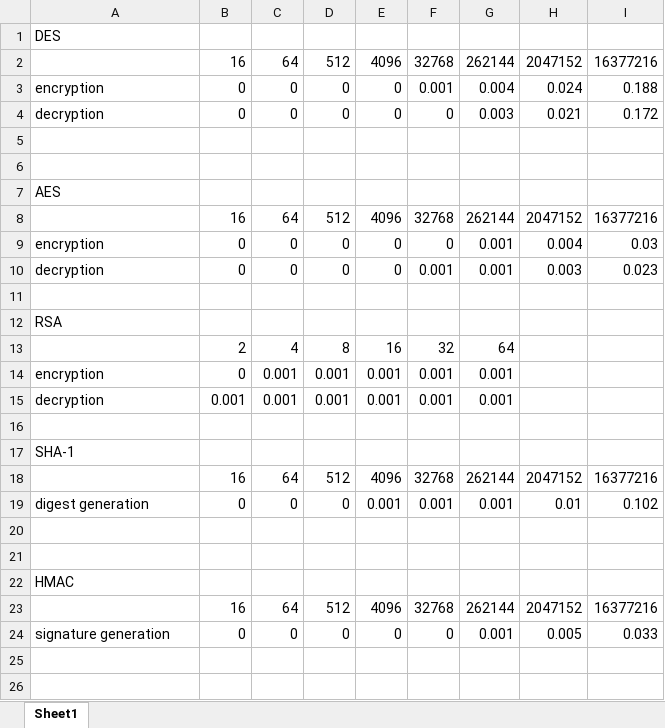
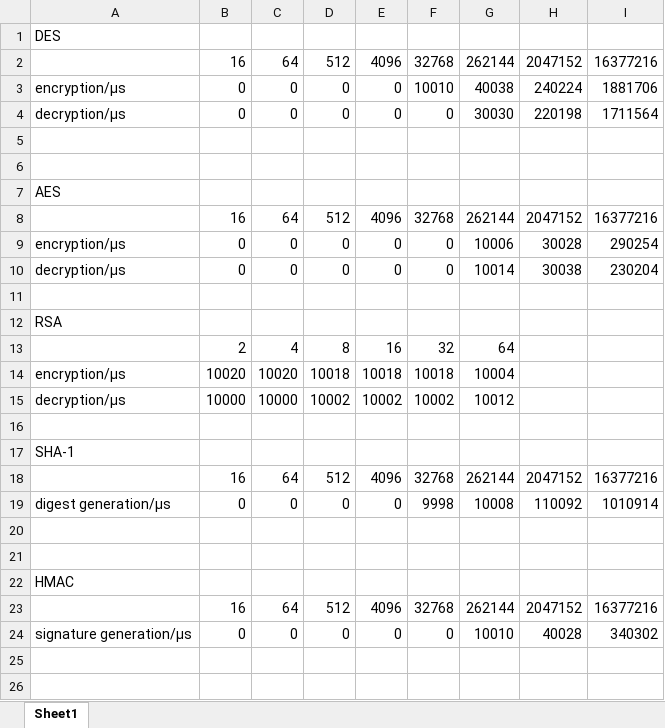
Before and after one commit to zhouushaooqiann/COMP4337_labs, an Excel workbook: results.xlsx, sheet Sheet1, drawn as a sheet; only a part is shown; values as stored, in another font and other column widths than the file's, no borders; charts and pictures not drawn; removed rows and columns are numbered as before the commit, all else as after; the diff names each change by its address in the sheet, - before the commit and + after, or states it on an @@ line.

Commit message:
new test results using new unit

```diff
--- a/results.xlsx (sheet Sheet1)
+++ b/results.xlsx (sheet Sheet1)
-A3: encryption
+A3: encryption/μs
-F3: 0.001
+F3: 10010
-G3: 0.004
+G3: 40038
-H3: 0.024
+H3: 240224
-I3: 0.188
+I3: 1881706
-A4: decryption
+A4: decryption/μs
-G4: 0.003
+G4: 30030
-H4: 0.021
+H4: 220198
-I4: 0.172
+I4: 1711564
-A9: encryption
+A9: encryption/μs
-G9: 0.001
+G9: 10006
-H9: 0.004
+H9: 30028
-I9: 0.03
+I9: 290254
-A10: decryption
+A10: decryption/μs
-F10: 0.001
+F10: 0
-G10: 0.001
+G10: 10014
-H10: 0.003
+H10: 30038
-I10: 0.023
+I10: 230204
-row 14: encryption | 0 | 0.001 | 0.001 | 0.001 | 0.001 | 0.001
-row 15: decryption | 0.001 | 0.001 | 0.001 | 0.001 | 0.001 | 0.001
+row 14: encryption/μs | 10020 | 10020 | 10018 | 10018 | 10018 | 10004
+row 15: decryption/μs | 10000 | 10000 | 10002 | 10002 | 10002 | 10012
-row 19: digest generation | 0 | 0 | 0 | 0.001 | 0.001 | 0.001 | 0.01 | 0.102
+row 19: digest generation/μs | 0 | 0 | 0 | 0 | 9998 | 10008 | 110092 | 1010914
-A24: signature generation
+A24: signature generation/μs
-G24: 0.001
+G24: 10010
-H24: 0.005
+H24: 40028
-I24: 0.033
+I24: 340302
```
Also changed, not shown: charts or pictures, 41 other files.
